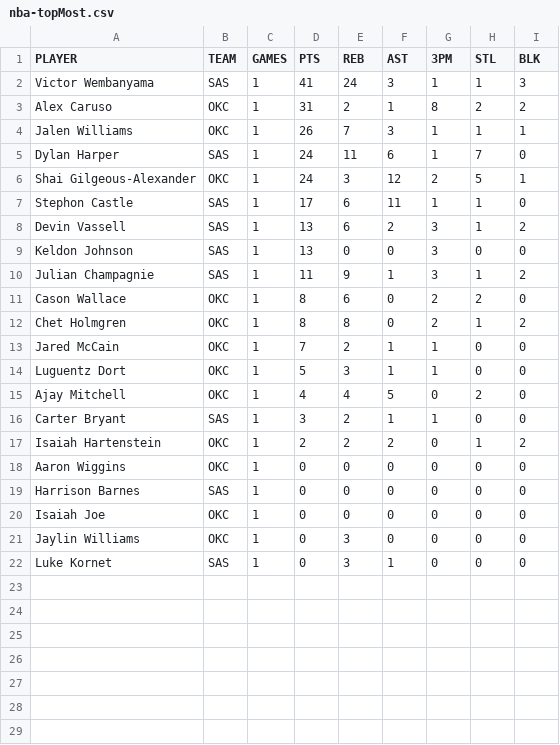
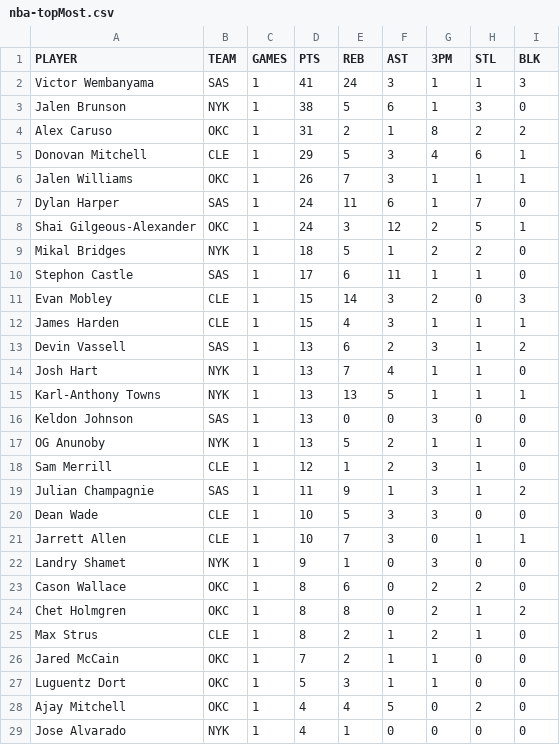
Before and after one commit to filippospol/R-bball-projects, a CSV file: bball-stats/data/nba-topMost.csv, drawn as a sheet; only a part is shown; the shorter side is filled out with more unchanged rows; the diff covers the shown part only; the diff names each change by its address in the sheet, - before the commit and + after, or states it on an @@ line.

Commit message:
Add files via upload

```diff
--- a/bball-stats/data/nba-topMost.csv
+++ b/bball-stats/data/nba-topMost.csv
+row 3: Jalen Brunson | NYK | 1 | 38 | 5 | 6 | 1 | 3 | 0
+row 5: Donovan Mitchell | CLE | 1 | 29 | 5 | 3 | 4 | 6 | 1
+row 9: Mikal Bridges | NYK | 1 | 18 | 5 | 1 | 2 | 2 | 0
+row 11: Evan Mobley | CLE | 1 | 15 | 14 | 3 | 2 | 0 | 3
+row 12: James Harden | CLE | 1 | 15 | 4 | 3 | 1 | 1 | 1
+row 14: Josh Hart | NYK | 1 | 13 | 7 | 4 | 1 | 1 | 0
+row 15: Karl-Anthony Towns | NYK | 1 | 13 | 13 | 5 | 1 | 1 | 1
+row 17: OG Anunoby | NYK | 1 | 13 | 5 | 2 | 1 | 1 | 0
+row 18: Sam Merrill | CLE | 1 | 12 | 1 | 2 | 3 | 1 | 0
+row 20: Dean Wade | CLE | 1 | 10 | 5 | 3 | 3 | 0 | 0
+row 21: Jarrett Allen | CLE | 1 | 10 | 7 | 3 | 0 | 1 | 1
+row 22: Landry Shamet | NYK | 1 | 9 | 1 | 0 | 3 | 0 | 0
+row 25: Max Strus | CLE | 1 | 8 | 2 | 1 | 2 | 1 | 0
+row 29: Jose Alvarado | NYK | 1 | 4 | 1 | 0 | 0 | 0 | 0
```
Also changed, not shown: 5 added rows elsewhere in this file.
